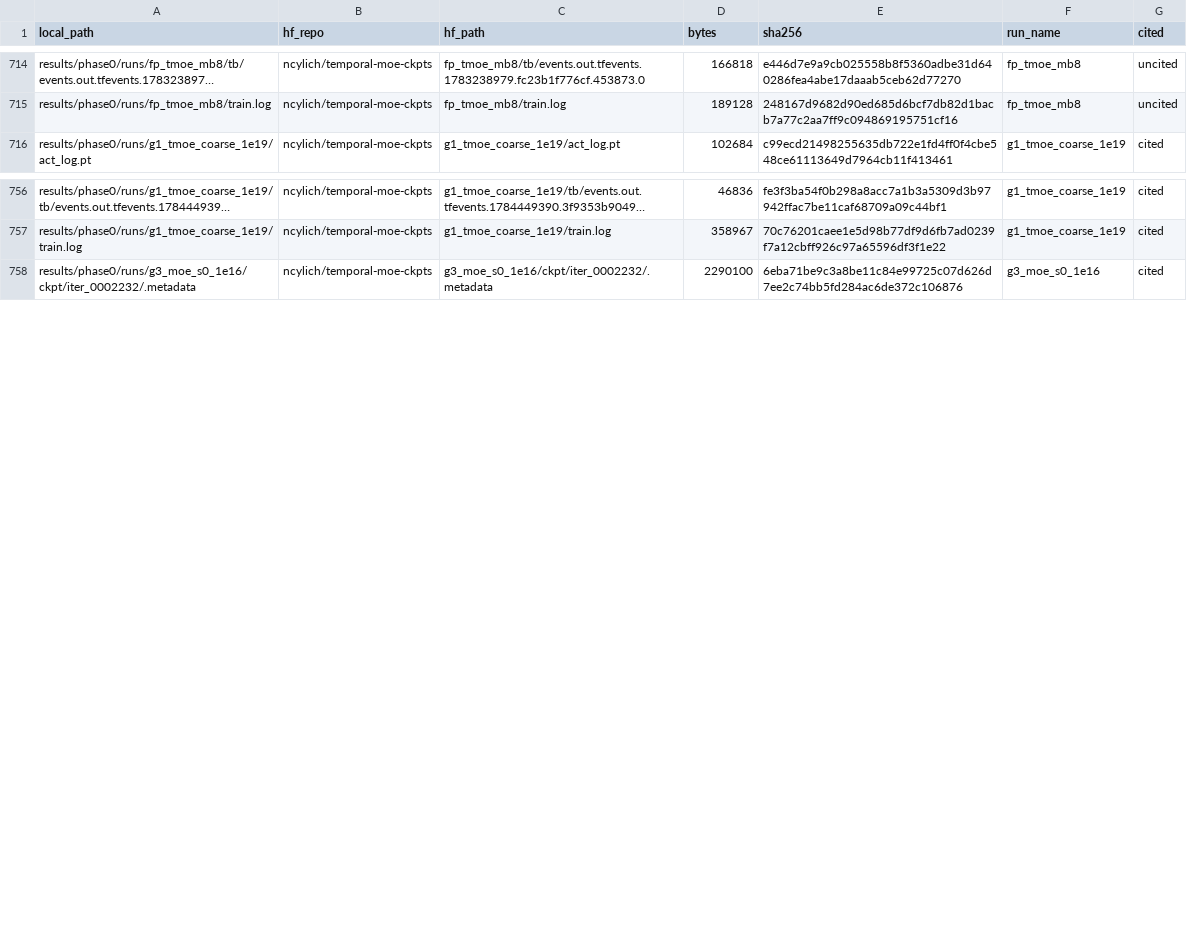
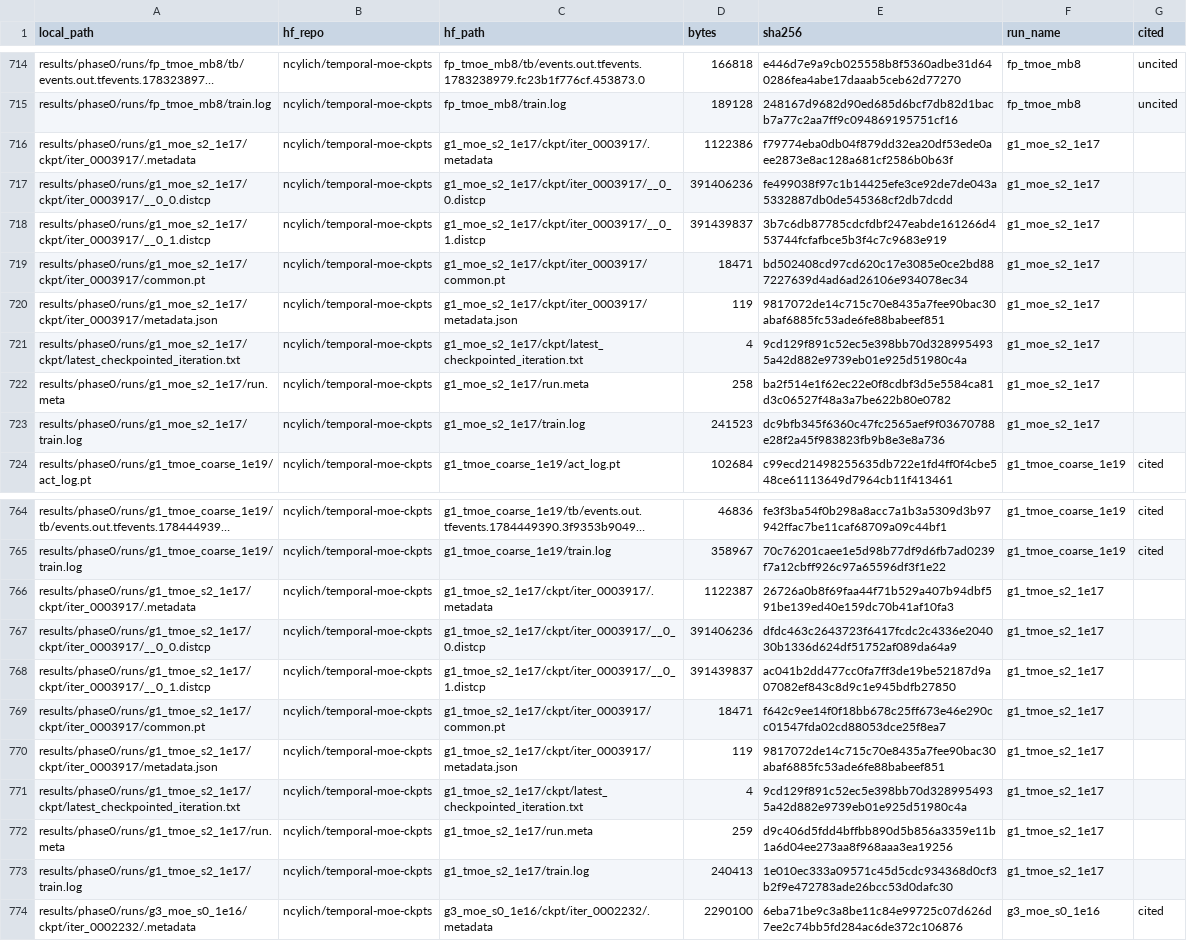
Before and after one commit to ncylich/temporal-moe, a CSV file: results/MANIFEST.csv, drawn as a sheet; only a part is shown, gaps mark what is left out; long unchanged cells end in …; the diff covers the shown part only; the diff names each change by its address in the sheet, - before the commit and + after, or states it on an @@ line.

Commit message:
mirror the 1e19 fine full MoE and the retrained coarse 1e17 pair to temporal-moe-ckpts; mirror_checkpoint.py records them in MANIFEST

```diff
--- a/results/MANIFEST.csv
+++ b/results/MANIFEST.csv
+row 716: results/phase0/runs/g1_moe_s2_1e17/ckpt/iter_0003917/.metadata | ncylich/temporal-moe-ckpts | g1_moe_s2_1e17/ckpt/iter_0003917/.metadata | 1122386 | f79774eba0db04f879dd32ea20df53ede0aee2873e8ac128a681cf2586b0b63f | g1_moe_s2_1e17
+row 717: results/phase0/runs/g1_moe_s2_1e17/ckpt/iter_0003917/__0_0.distcp | ncylich/temporal-moe-ckpts | g1_moe_s2_1e17/ckpt/iter_0003917/__0_0.distcp | 391406236 | fe499038f97c1b14425efe3ce92de7de043a5332887db0de545368cf2db7dcdd | g1_moe_s2_1e17
+row 718: results/phase0/runs/g1_moe_s2_1e17/ckpt/iter_0003917/__0_1.distcp | ncylich/temporal-moe-ckpts | g1_moe_s2_1e17/ckpt/iter_0003917/__0_1.distcp | 391439837 | 3b7c6db87785cdcfdbf247eabde161266d453744fcfafbce5b3f4c7c9683e919 | g1_moe_s2_1e17
+row 719: results/phase0/runs/g1_moe_s2_1e17/ckpt/iter_0003917/common.pt | ncylich/temporal-moe-ckpts | g1_moe_s2_1e17/ckpt/iter_0003917/common.pt | 18471 | bd502408cd97cd620c17e3085e0ce2bd887227639d4ad6ad26106e934078ec34 | g1_moe_s2_1e17
+row 720: results/phase0/runs/g1_moe_s2_1e17/ckpt/iter_0003917/metadata.json | ncylich/temporal-moe-ckpts | g1_moe_s2_1e17/ckpt/iter_0003917/metadata.json | 119 | 9817072de14c715c70e8435a7fee90bac30abaf6885fc53ade6fe88babeef851 | g1_moe_s2_1e17
+row 721: results/phase0/runs/g1_moe_s2_1e17/ckpt/latest_checkpointed_iteration.txt | ncylich/temporal-moe-ckpts | g1_moe_s2_1e17/ckpt/latest_checkpointed_iteration.txt | 4 | 9cd129f891c52ec5e398bb70d3289954935a42d882e9739eb01e925d51980c4a | g1_moe_s2_1e17
+row 722: results/phase0/runs/g1_moe_s2_1e17/run.meta | ncylich/temporal-moe-ckpts | g1_moe_s2_1e17/run.meta | 258 | ba2f514e1f62ec22e0f8cdbf3d5e5584ca81d3c06527f48a3a7be622b80e0782 | g1_moe_s2_1e17
+row 723: results/phase0/runs/g1_moe_s2_1e17/train.log | ncylich/temporal-moe-ckpts | g1_moe_s2_1e17/train.log | 241523 | dc9bfb345f6360c47fc2565aef9f03670788e28f2a45f983823fb9b8e3e8a736 | g1_moe_s2_1e17
+row 766: results/phase0/runs/g1_tmoe_s2_1e17/ckpt/iter_0003917/.metadata | ncylich/temporal-moe-ckpts | g1_tmoe_s2_1e17/ckpt/iter_0003917/.metadata | 1122387 | 26726a0b8f69faa44f71b529a407b94dbf591be139ed40e159dc70b41af10fa3 | g1_tmoe_s2_1e17
+row 767: results/phase0/runs/g1_tmoe_s2_1e17/ckpt/iter_0003917/__0_0.distcp | ncylich/temporal-moe-ckpts | g1_tmoe_s2_1e17/ckpt/iter_0003917/__0_0.distcp | 391406236 | dfdc463c2643723f6417fcdc2c4336e204030b1336d624df51752af089da64a9 | g1_tmoe_s2_1e17
+row 768: results/phase0/runs/g1_tmoe_s2_1e17/ckpt/iter_0003917/__0_1.distcp | ncylich/temporal-moe-ckpts | g1_tmoe_s2_1e17/ckpt/iter_0003917/__0_1.distcp | 391439837 | ac041b2dd477cc0fa7ff3de19be52187d9a07082ef843c8d9c1e945bdfb27850 | g1_tmoe_s2_1e17
+row 769: results/phase0/runs/g1_tmoe_s2_1e17/ckpt/iter_0003917/common.pt | ncylich/temporal-moe-ckpts | g1_tmoe_s2_1e17/ckpt/iter_0003917/common.pt | 18471 | f642c9ee14f0f18bb678c25ff673e46e290cc01547fda02cd88053dce25f8ea7 | g1_tmoe_s2_1e17
+row 770: results/phase0/runs/g1_tmoe_s2_1e17/ckpt/iter_0003917/metadata.json | ncylich/temporal-moe-ckpts | g1_tmoe_s2_1e17/ckpt/iter_0003917/metadata.json | 119 | 9817072de14c715c70e8435a7fee90bac30abaf6885fc53ade6fe88babeef851 | g1_tmoe_s2_1e17
+row 771: results/phase0/runs/g1_tmoe_s2_1e17/ckpt/latest_checkpointed_iteration.txt | ncylich/temporal-moe-ckpts | g1_tmoe_s2_1e17/ckpt/latest_checkpointed_iteration.txt | 4 | 9cd129f891c52ec5e398bb70d3289954935a42d882e9739eb01e925d51980c4a | g1_tmoe_s2_1e17
+row 772: results/phase0/runs/g1_tmoe_s2_1e17/run.meta | ncylich/temporal-moe-ckpts | g1_tmoe_s2_1e17/run.meta | 259 | d9c406d5fdd4bffbb890d5b856a3359e11b1a6d04ee273aa8f968aaa3ea19256 | g1_tmoe_s2_1e17
+row 773: results/phase0/runs/g1_tmoe_s2_1e17/train.log | ncylich/temporal-moe-ckpts | g1_tmoe_s2_1e17/train.log | 240413 | 1e010ec333a09571c45d5cdc934368d0cf3b2f9e472783ade26bcc53d0dafc30 | g1_tmoe_s2_1e17
```
Also changed, not shown: 8 added rows elsewhere in this file, 1 other file.
